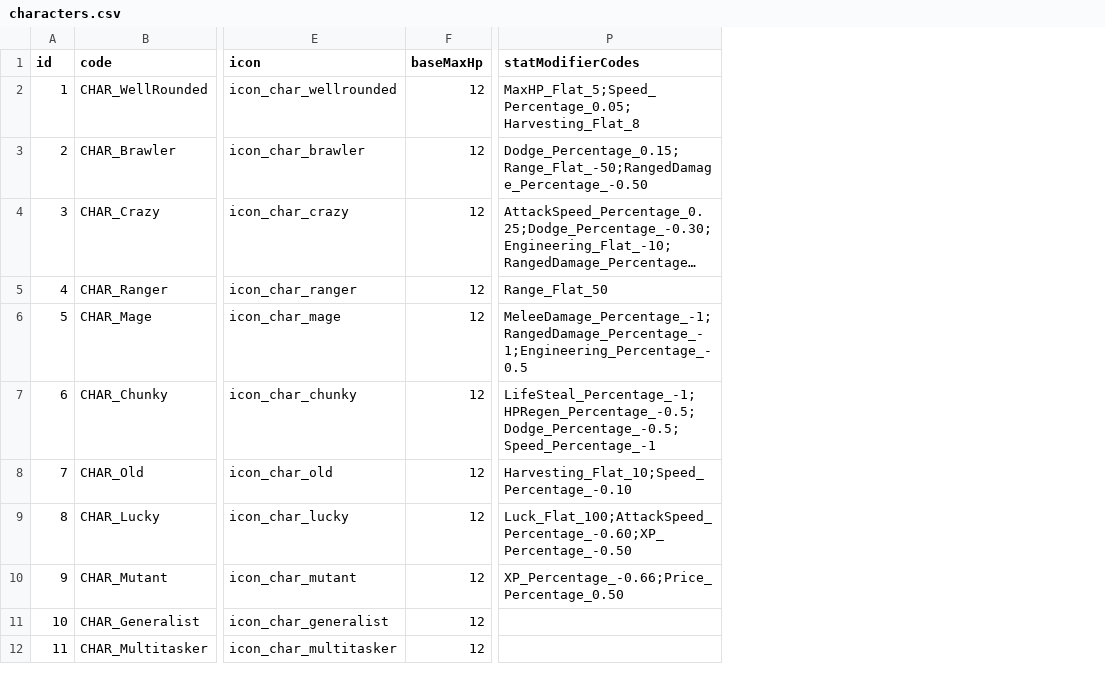
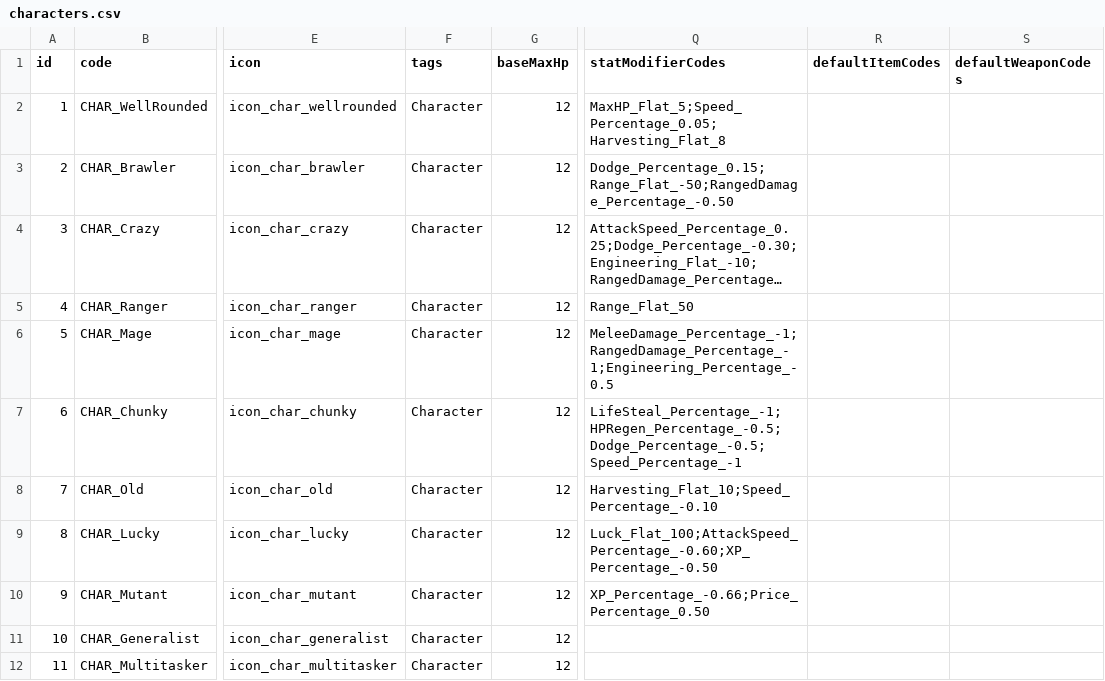
Before and after one commit to shaokunW/roguelike-demo, a CSV file: Assets/Blueprints/Raw/characters.csv, drawn as a sheet; only a part is shown, gaps mark what is left out; long unchanged cells end in …; the diff names each change by its address in the sheet, - before the commit and + after, or states it on an @@ line.

```diff
--- a/Assets/Blueprints/Raw/characters.csv
+++ b/Assets/Blueprints/Raw/characters.csv
+column F (tags), rows 2-12: all Character
+column R (defaultItemCodes), empty
+column S (defaultWeaponCodes), empty
```
Also changed, not shown: 15 other files.
